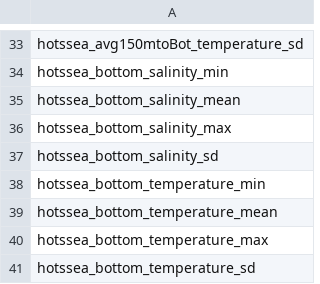
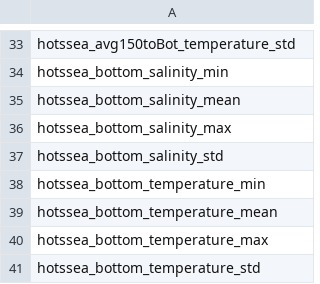
Before and after one commit to pbs-assess/pacea, a CSV file: data-raw/data-key/hotssea_data_list.csv, drawn as a sheet; only a part is shown, gaps mark what is left out; the diff covers the shown part only; the diff names each change by its address in the sheet, - before the commit and + after, or states it on an @@ line.

Commit message:
Create functions for all 40 hotssea objects, plus one to get them all; see HERE for what to look at next. Update hotssea_data.

```diff
--- a/data-raw/data-key/hotssea_data_list.csv
+++ b/data-raw/data-key/hotssea_data_list.csv
-A33: hotssea_avg150mtoBot_temperature_sd
+A33: hotssea_avg150toBot_temperature_std
-A37: hotssea_bottom_salinity_sd
+A37: hotssea_bottom_salinity_std
-A41: hotssea_bottom_temperature_sd
+A41: hotssea_bottom_temperature_std
```
Also changed, not shown: 13 edited cells elsewhere in this file, 4 other files.
